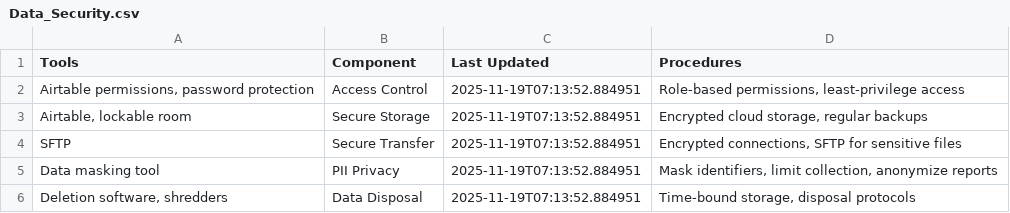
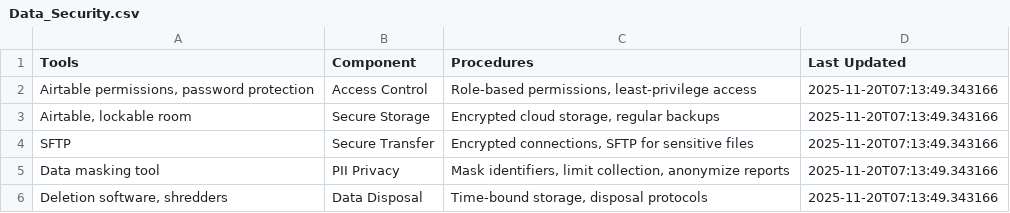
Before and after one commit to usapecrise/US-APEC-RISE-Risk-Monitoring-Suite, a CSV file: Data_Security.csv, drawn as a sheet; removed rows and columns are numbered as before the commit, all else as after; the diff names each change by its address in the sheet, - before the commit and + after, or states it on an @@ line.

```diff
--- a/Data_Security.csv
+++ b/Data_Security.csv
-column C (Last Updated), rows 2-6: all 2025-11-19T07:13:52.884951
+column D (Last Updated), rows 2-6: all 2025-11-20T07:13:49.343166
```
Also changed, not shown: Data_Quality.csv, Feedback_Form_Data.csv, 24 other files.
